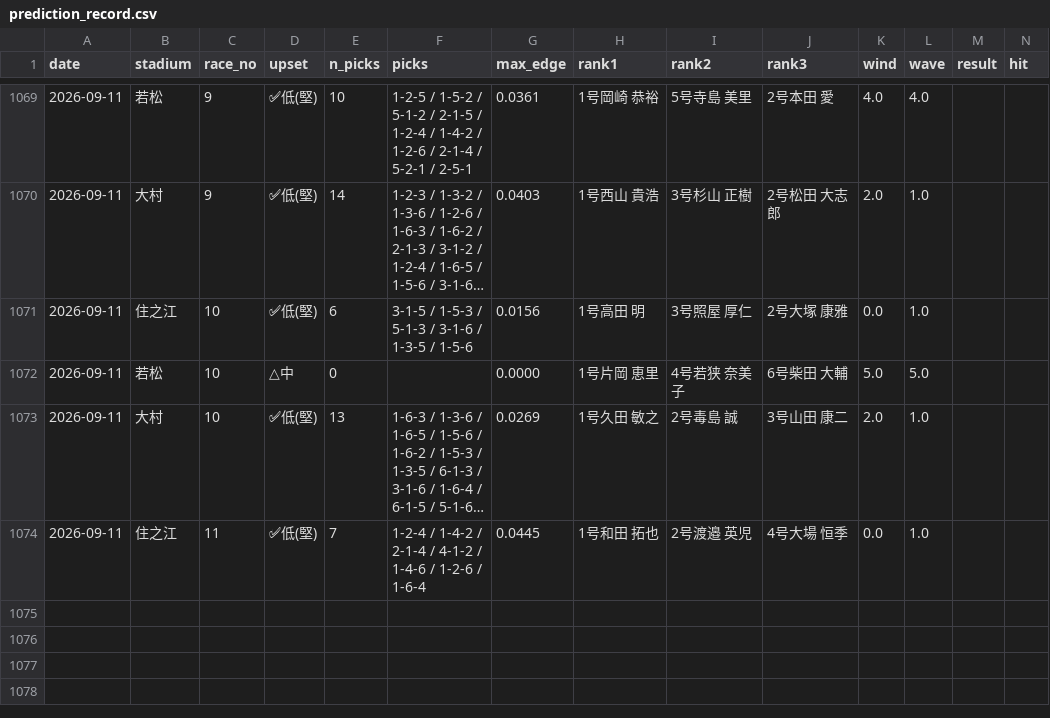
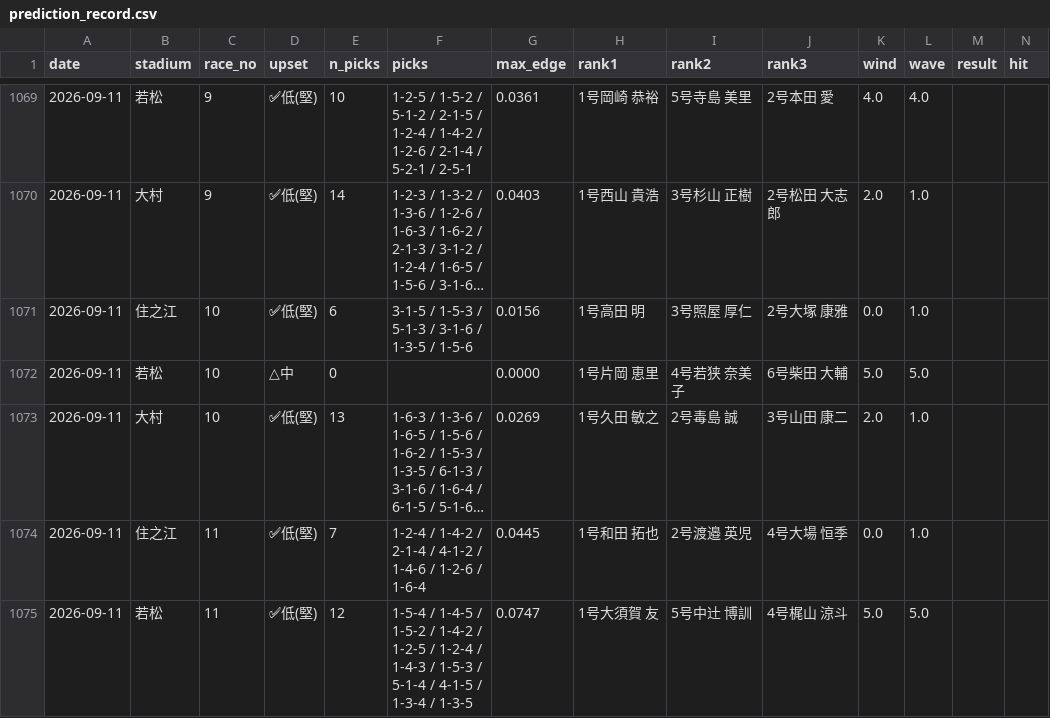
Before and after one commit to mi59jis/kyotei-allauto, a CSV file: prediction_record.csv, drawn as a sheet; only a part is shown, gaps mark what is left out; long unchanged cells end in …; rows hold the shown columns only; the diff names each change by its address in the sheet, - before the commit and + after, or states it on an @@ line.

```diff
--- a/prediction_record.csv
+++ b/prediction_record.csv
+row 1075: 2026-09-11 | 若松 | 11 | ✅低(堅) | 12 | 1-5-4 / 1-4-5 / 1-5-2 / 1-4-2 / 1-2-5 / 1-2-4 / 1-4-3 / 1-5-3 / 5-1-4 / 4-1-5 / 1-3-4 / 1-3-5 | 0.0747 | 1号大須賀 友 | 5号中辻 博訓 | 4号梶山 涼斗 | 5.0 | 5.0
```
Also changed, not shown: 1 other file.
